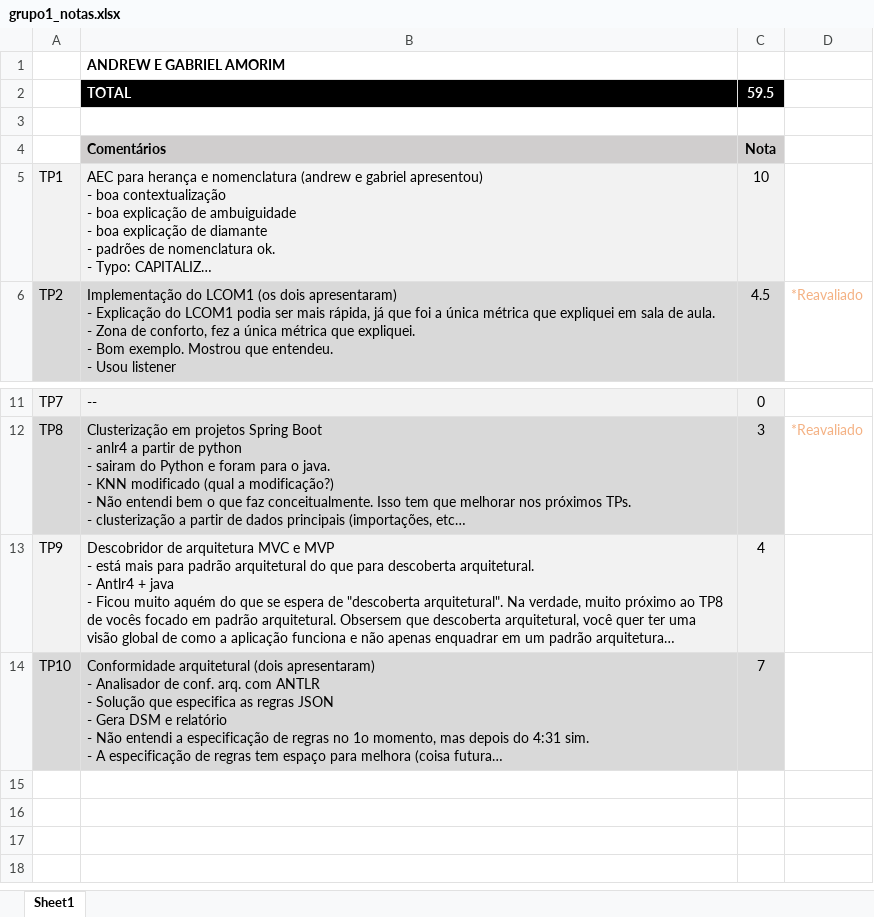
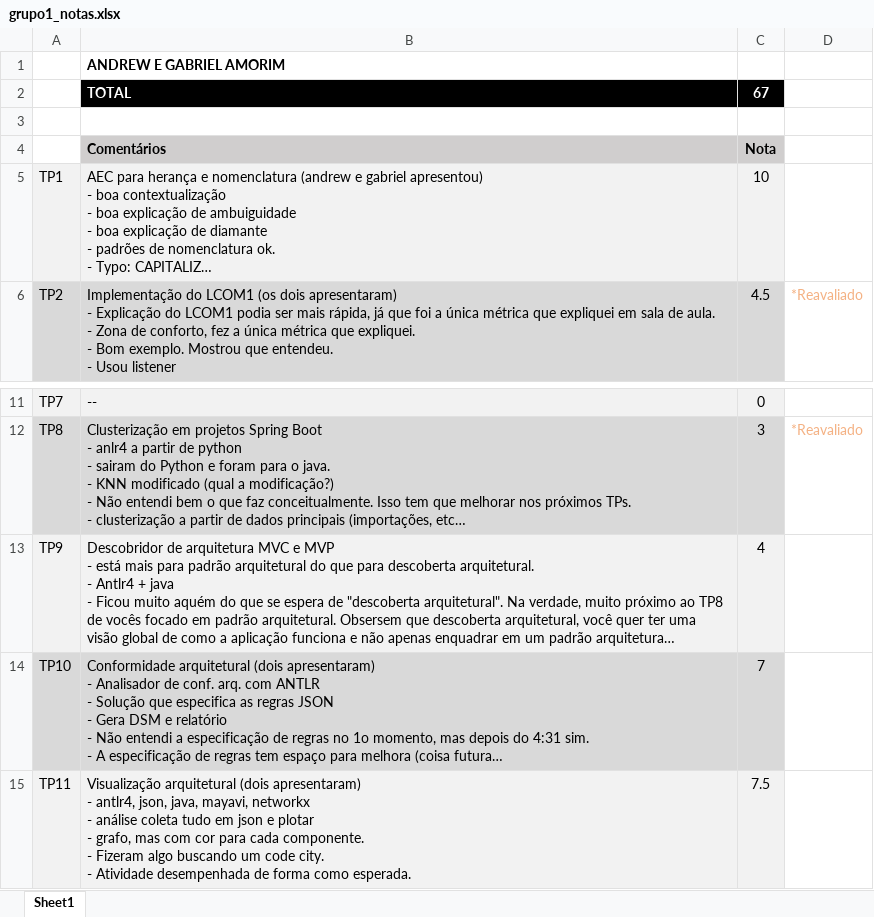
Before and after one commit to 4andrewtanakashi/arqsw_20202_grupo1, an Excel workbook: grupo1_notas.xlsx, sheet Sheet1, drawn as a sheet; only a part is shown, gaps mark what is left out; long unchanged cells end in …; values as stored, in another font and other column widths than the file's, no borders; ↵ is a line break in a cell; the diff names each change by its address in the sheet, - before the commit and + after, or states it on an @@ line.

Commit message:
Add files via upload
Nota TP11

```diff
--- a/grupo1_notas.xlsx (sheet Sheet1)
+++ b/grupo1_notas.xlsx (sheet Sheet1)
-C2: 59.5
+C2: 67
+row 15: TP11 | Visualização arquitetural (dois apresentaram) ↵ - antlr4, json, java, mayavi, networkx ↵ - análise coleta tudo em json e plotar ↵ - grafo, mas com cor para cada componente. ↵ - Fizeram algo buscando um code city. ↵ - Atividade desempenhada de forma como esperada. | 7.5
```
